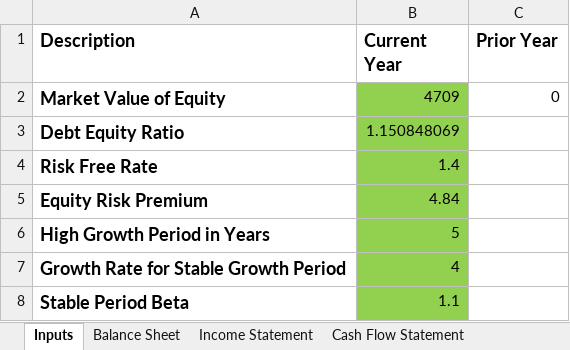
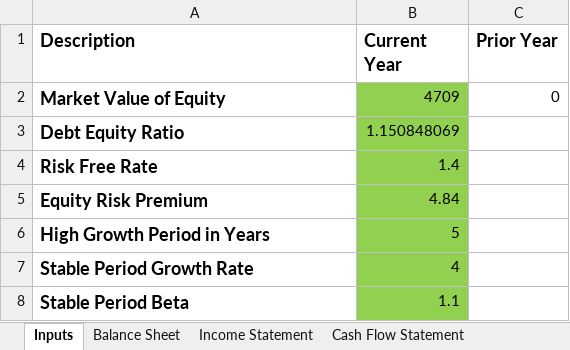
Before and after one commit to jwhessjr/DCF, an Excel workbook: FLDCF20211006.xlsx, sheet Inputs, drawn as a sheet; values as stored, in another font and other column widths than the file's, no borders; the diff names each change by its address in the sheet, - before the commit and + after, or states it on an @@ line.

Commit message:
Calculate Adj Net Income and add to dcf_inputs

```diff
--- a/FLDCF20211006.xlsx (sheet Inputs)
+++ b/FLDCF20211006.xlsx (sheet Inputs)
-A7 (Description): Growth Rate for Stable Growth Period
+A7 (Description): Stable Period Growth Rate
```
Also changed, not shown: sheet Cash Flow Statement, sheet Income Statement, sheet Balance Sheet, 2 other files.
